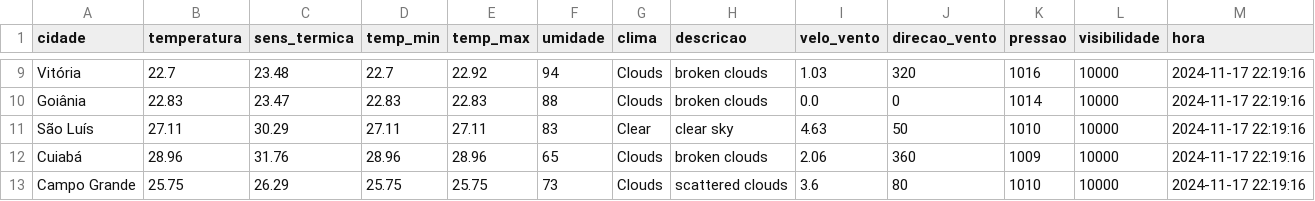
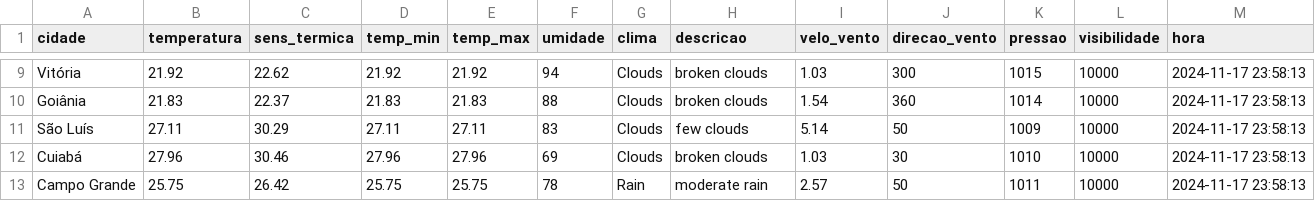
Before and after one commit to ThFenrir/integradorClimaDados, a CSV file: dados_clima_recente.csv, drawn as a sheet; only a part is shown, gaps mark what is left out; the diff covers the shown part only; the diff names each change by its address in the sheet, - before the commit and + after, or states it on an @@ line.

```diff
--- a/dados_clima_recente.csv
+++ b/dados_clima_recente.csv
-B9 (temperatura): 22.7
+B9 (temperatura): 21.92
-C9 (sens_termica): 23.48
+C9 (sens_termica): 22.62
-D9 (temp_min): 22.7
+D9 (temp_min): 21.92
-E9 (temp_max): 22.92
+E9 (temp_max): 21.92
-J9 (direcao_vento): 320
+J9 (direcao_vento): 300
-K9 (pressao): 1016
+K9 (pressao): 1015
-M9:M13 (hora): 2024-11-17 22:19:16
+M9:M13 (hora): 2024-11-17 23:58:13
-B10 (temperatura): 22.83
+B10 (temperatura): 21.83
-C10 (sens_termica): 23.47
+C10 (sens_termica): 22.37
-D10 (temp_min): 22.83
+D10 (temp_min): 21.83
-E10 (temp_max): 22.83
+E10 (temp_max): 21.83
-I10 (velo_vento): 0.0
+I10 (velo_vento): 1.54
-J10 (direcao_vento): 0
+J10 (direcao_vento): 360
-G11 (clima): Clear
+G11 (clima): Clouds
-H11 (descricao): clear sky
+H11 (descricao): few clouds
-I11 (velo_vento): 4.63
+I11 (velo_vento): 5.14
-K11 (pressao): 1010
+K11 (pressao): 1009
-B12 (temperatura): 28.96
+B12 (temperatura): 27.96
-C12 (sens_termica): 31.76
+C12 (sens_termica): 30.46
-D12 (temp_min): 28.96
+D12 (temp_min): 27.96
-E12 (temp_max): 28.96
+E12 (temp_max): 27.96
-F12 (umidade): 65
+F12 (umidade): 69
-I12 (velo_vento): 2.06
+I12 (velo_vento): 1.03
-J12 (direcao_vento): 360
+J12 (direcao_vento): 30
-K12 (pressao): 1009
+K12 (pressao): 1010
-C13 (sens_termica): 26.29
+C13 (sens_termica): 26.42
-F13 (umidade): 73
+F13 (umidade): 78
-G13 (clima): Clouds
+G13 (clima): Rain
-H13 (descricao): scattered clouds
+H13 (descricao): moderate rain
-I13 (velo_vento): 3.6
+I13 (velo_vento): 2.57
-J13 (direcao_vento): 80
+J13 (direcao_vento): 50
-K13 (pressao): 1010
+K13 (pressao): 1011
```
Also changed, not shown: 148 edited cells elsewhere in this file.
